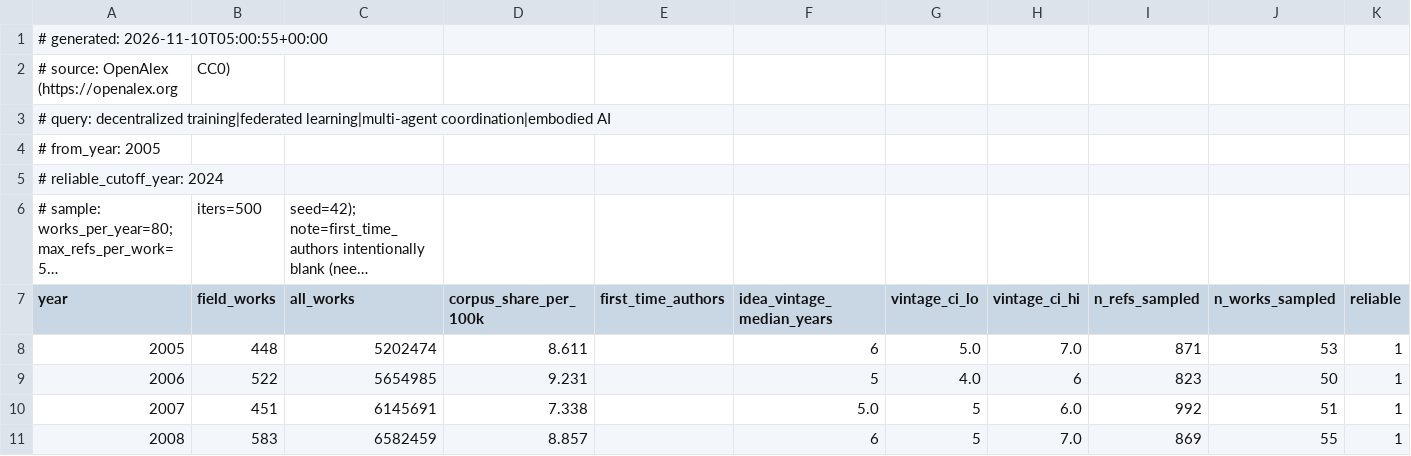
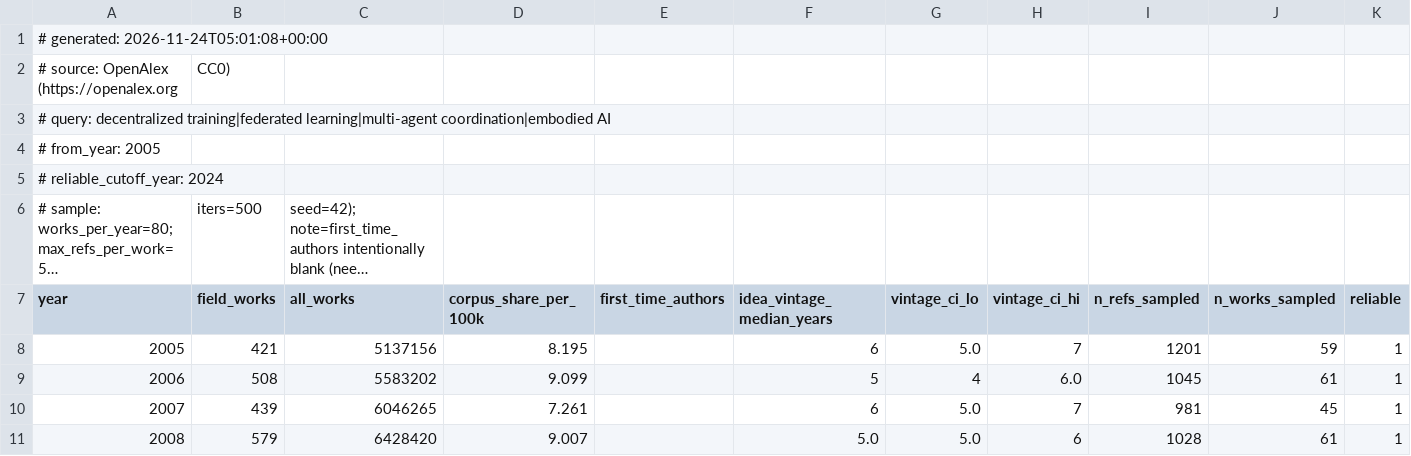
Before and after one commit to protocol/plrd.org, a CSV file: src/data/velocity/ai-robotics.csv, drawn as a sheet; only a part is shown; long unchanged cells end in …; the diff covers the shown part only.

```diff
--- a/src/data/velocity/ai-robotics.csv
+++ b/src/data/velocity/ai-robotics.csv
@@ -1,2 +1,2 @@
-# generated: 2026-11-10T05:00:55+00:00
+# generated: 2026-11-24T05:01:08+00:00
 # source: OpenAlex (https://openalex.org, CC0)
@@ -7,5 +7,5 @@
 year,field_works,all_works,corpus_share_per_100k,first_time_authors,idea_vintage_median_years,vintage_ci_lo,vintage_ci_hi,n_refs_sampled,n_works_sampled,reliable
-2005,448,5202474,8.611,,6,5.0,7.0,871,53,1
-2006,522,5654985,9.231,,5,4.0,6,823,50,1
-2007,451,6145691,7.338,,5.0,5,6.0,992,51,1
-2008,583,6582459,8.857,,6,5,7.0,869,55,1
+2005,421,5137156,8.195,,6,5.0,7,1201,59,1
+2006,508,5583202,9.099,,5,4,6.0,1045,61,1
+2007,439,6046265,7.261,,6,5.0,7,981,45,1
+2008,579,6428420,9.007,,5.0,5.0,6,1028,61,1
```
Also changed, not shown: 127 edited cells elsewhere in this file, src/data/velocity/digital-human-rights.csv, src/data/velocity/economies-governance.csv, 1 other file.
